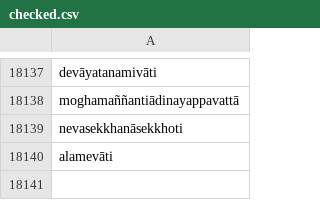
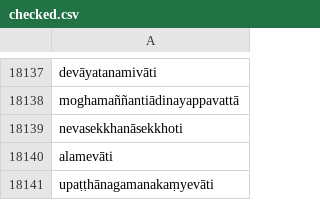
Before and after one commit to digitalpalidictionary/dpd-db, a CSV file: shared_data/deconstructor/checked.csv, drawn as a sheet; only a part is shown, gaps mark what is left out; the diff names each change by its address in the sheet, - before the commit and + after, or states it on an @@ line.

Commit message:
data update

```diff
--- a/shared_data/deconstructor/checked.csv
+++ b/shared_data/deconstructor/checked.csv
+row 18141: upaṭṭhānagamanakaṃyevāti
```
Also changed, not shown: db/sanskrit/root_families_sanskrit.tsv, db_tests/tests_internal.tsv, 10 other files.
